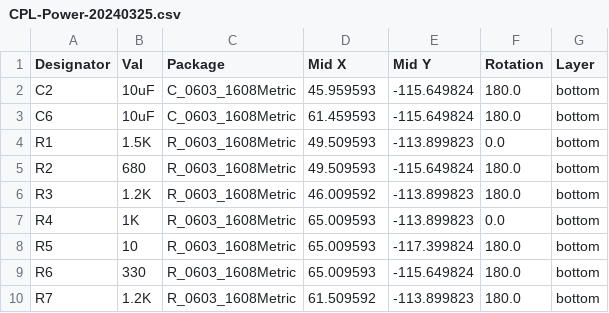
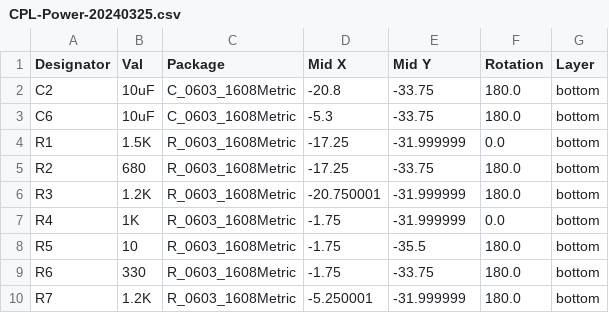
Before and after one commit to nearfactory/2024-TOINIOT2, a CSV file: Schematic-PCB/Power-20240325/jlcpcb/production_files/CPL-Power-20240325.csv, drawn as a sheet.

```diff
--- a/Schematic-PCB/Power-20240325/jlcpcb/production_files/CPL-Power-20240325.csv
+++ b/Schematic-PCB/Power-20240325/jlcpcb/production_files/CPL-Power-20240325.csv
@@ -1,10 +1,10 @@
 Designator,Val,Package,Mid X,Mid Y,Rotation,Layer
-C2,10uF,C_0603_1608Metric,45.959593,-115.649824,180.0,bottom
-C6,10uF,C_0603_1608Metric,61.459593,-115.649824,180.0,bottom
-R1,1.5K,R_0603_1608Metric,49.509593,-113.899823,0.0,bottom
-R2,680,R_0603_1608Metric,49.509593,-115.649824,180.0,bottom
-R3,1.2K,R_0603_1608Metric,46.009592,-113.899823,180.0,bottom
-R4,1K,R_0603_1608Metric,65.009593,-113.899823,0.0,bottom
-R5,10,R_0603_1608Metric,65.009593,-117.399824,180.0,bottom
-R6,330,R_0603_1608Metric,65.009593,-115.649824,180.0,bottom
-R7,1.2K,R_0603_1608Metric,61.509592,-113.899823,180.0,bottom
+C2,10uF,C_0603_1608Metric,-20.8,-33.75,180.0,bottom
+C6,10uF,C_0603_1608Metric,-5.3,-33.75,180.0,bottom
+R1,1.5K,R_0603_1608Metric,-17.25,-31.999999,0.0,bottom
+R2,680,R_0603_1608Metric,-17.25,-33.75,180.0,bottom
+R3,1.2K,R_0603_1608Metric,-20.750001,-31.999999,180.0,bottom
+R4,1K,R_0603_1608Metric,-1.75,-31.999999,0.0,bottom
+R5,10,R_0603_1608Metric,-1.75,-35.5,180.0,bottom
+R6,330,R_0603_1608Metric,-1.75,-33.75,180.0,bottom
+R7,1.2K,R_0603_1608Metric,-5.250001,-31.999999,180.0,bottom
```
Also changed, not shown: 19 other files.
